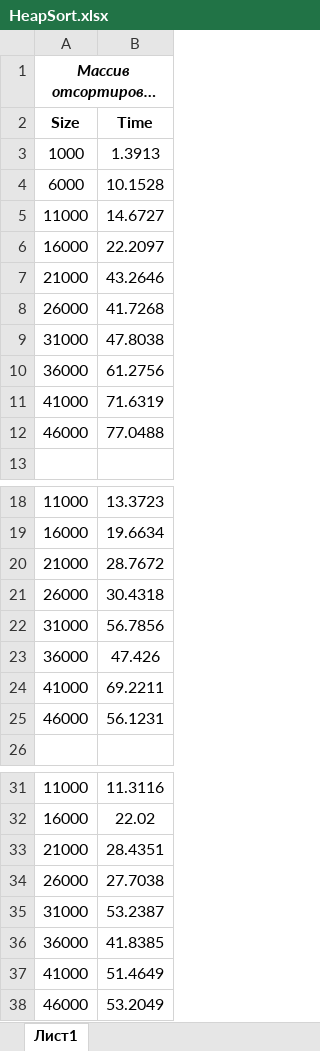
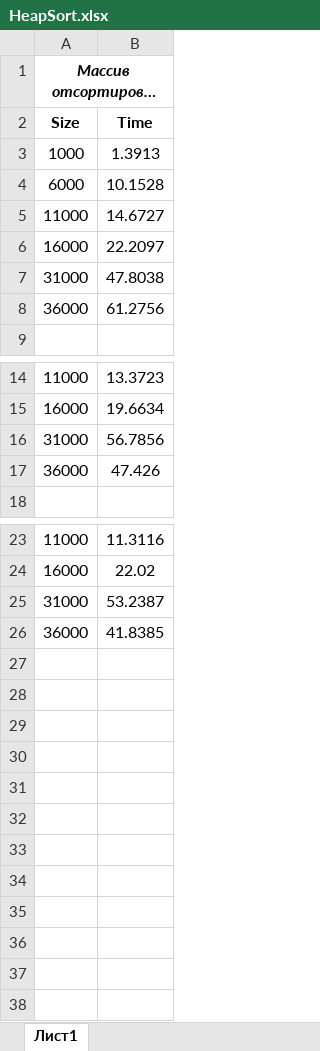
Before and after one commit to Maximprogrammer58/Heaps, an Excel workbook: data/HeapSort.xlsx, sheet Лист1, drawn as a sheet; only a part is shown, gaps mark what is left out; long unchanged cells end in …; values as stored, in another font and other column widths than the file's, no borders; the diff names each change by its address in the sheet, - before the commit and + after, or states it on an @@ line.

Commit message:
Edit data

```diff
--- a/data/HeapSort.xlsx (sheet Лист1)
+++ b/data/HeapSort.xlsx (sheet Лист1)
-row 7: 21000 | 43.2646
-row 8: 26000 | 41.7268
-row 11: 41000 | 71.6319
-row 12: 46000 | 77.0488
-row 20: 21000 | 28.7672
-row 21: 26000 | 30.4318
-row 24: 41000 | 69.2211
-row 25: 46000 | 56.1231
-row 33: 21000 | 28.4351
-row 34: 26000 | 27.7038
-row 37: 41000 | 51.4649
-row 38: 46000 | 53.2049
```
